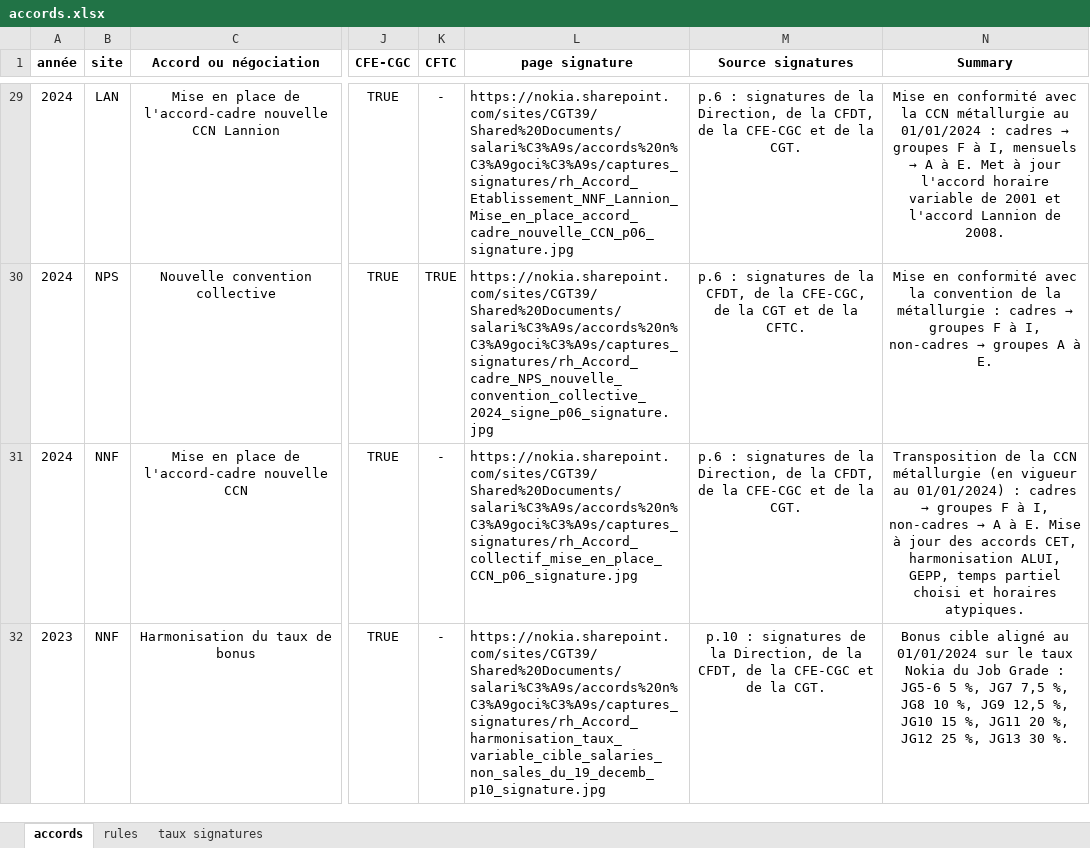
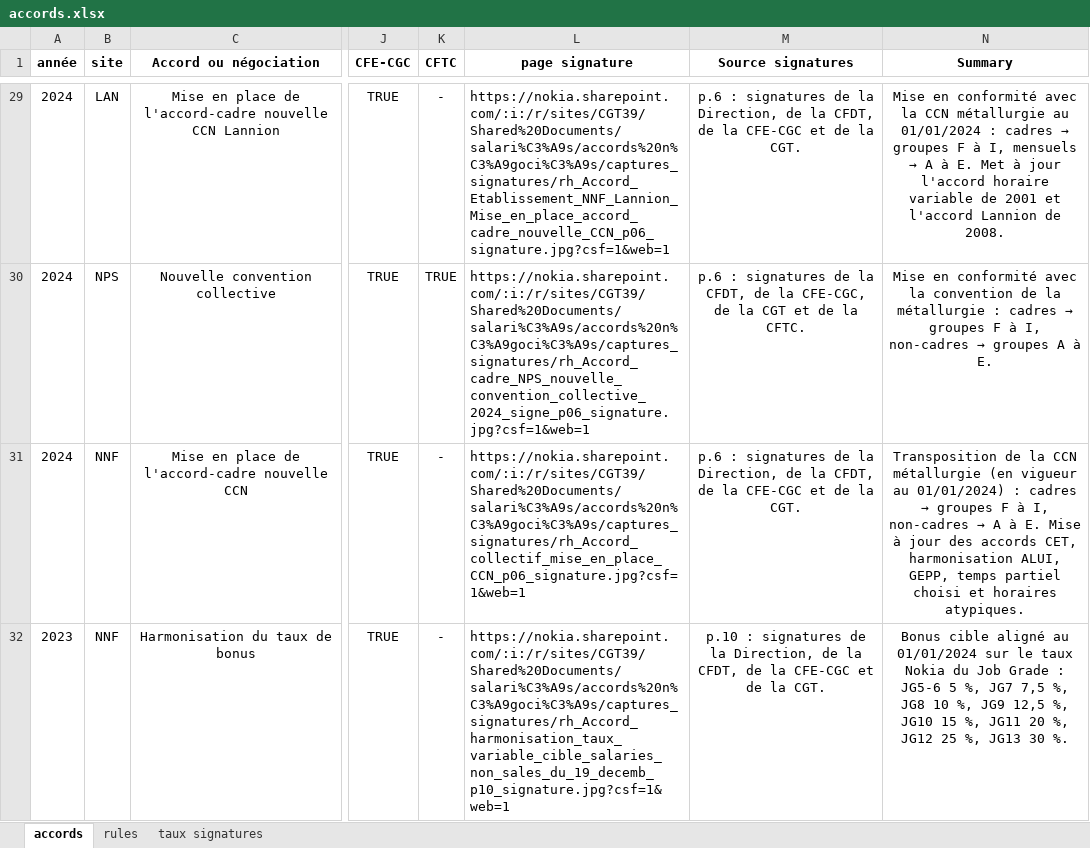
Before and after one commit to cgtnokianps/wall-of-negos, an Excel workbook: accords.xlsx, sheet accords, drawn as a sheet; only a part is shown, gaps mark what is left out; values as stored, in another font and other column widths than the file's, no borders; conditional formats not drawn; the diff covers the shown part only; the diff names each change by its address in the sheet, - before the commit and + after, or states it on an @@ line.

```diff
--- a/accords.xlsx (sheet accords)
+++ b/accords.xlsx (sheet accords)
-L29 (page signature): https://nokia.sharepoint.com/sites/CGT39/Shared%20Documents/salari%C3%A9s/accords%20n%C3%A9goci%C3%A9s/captures_signatures/rh_Accord_Etablissement_NNF_Lannion_Mise_en_place_accord_cadre_nouvelle_CCN_p06_signature.jpg
+L29 (page signature): https://nokia.sharepoint.com/:i:/r/sites/CGT39/Shared%20Documents/salari%C3%A9s/accords%20n%C3%A9goci%C3%A9s/captures_signatures/rh_Accord_Etablissement_NNF_Lannion_Mise_en_place_accord_cadre_nouvelle_CCN_p06_signature.jpg?csf=1&web=1
-L30 (page signature): https://nokia.sharepoint.com/sites/CGT39/Shared%20Documents/salari%C3%A9s/accords%20n%C3%A9goci%C3%A9s/captures_signatures/rh_Accord_cadre_NPS_nouvelle_convention_collective_2024_signe_p06_signature.jpg
+L30 (page signature): https://nokia.sharepoint.com/:i:/r/sites/CGT39/Shared%20Documents/salari%C3%A9s/accords%20n%C3%A9goci%C3%A9s/captures_signatures/rh_Accord_cadre_NPS_nouvelle_convention_collective_2024_signe_p06_signature.jpg?csf=1&web=1
-L31 (page signature): https://nokia.sharepoint.com/sites/CGT39/Shared%20Documents/salari%C3%A9s/accords%20n%C3%A9goci%C3%A9s/captures_signatures/rh_Accord_collectif_mise_en_place_CCN_p06_signature.jpg
+L31 (page signature): https://nokia.sharepoint.com/:i:/r/sites/CGT39/Shared%20Documents/salari%C3%A9s/accords%20n%C3%A9goci%C3%A9s/captures_signatures/rh_Accord_collectif_mise_en_place_CCN_p06_signature.jpg?csf=1&web=1
-L32 (page signature): https://nokia.sharepoint.com/sites/CGT39/Shared%20Documents/salari%C3%A9s/accords%20n%C3%A9goci%C3%A9s/captures_signatures/rh_Accord_harmonisation_taux_variable_cible_salaries_non_sales_du_19_decemb_p10_signature.jpg
+L32 (page signature): https://nokia.sharepoint.com/:i:/r/sites/CGT39/Shared%20Documents/salari%C3%A9s/accords%20n%C3%A9goci%C3%A9s/captures_signatures/rh_Accord_harmonisation_taux_variable_cible_salaries_non_sales_du_19_decemb_p10_signature.jpg?csf=1&web=1
```
Also changed, not shown: 37 edited cells elsewhere in this sheet, 2 other files.
